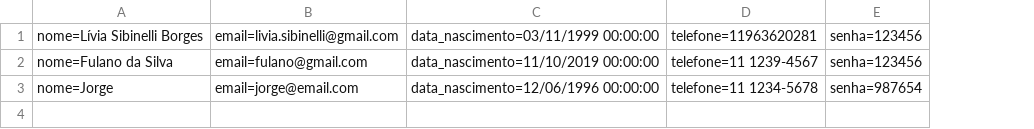
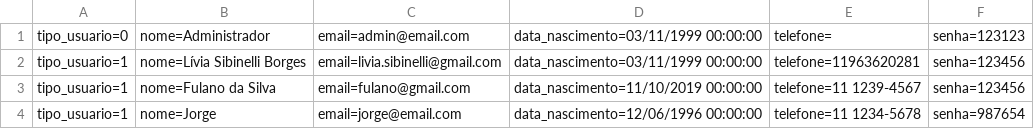
Before and after one commit to LiviaSibi/MVC, a CSV file: RoleTopMVC/Database/Cliente.csv, drawn as a sheet; addresses are those after the commit; the diff names each change by its address in the sheet, - before the commit and + after, or states it on an @@ line.

```diff
--- a/RoleTopMVC/Database/Cliente.csv
+++ b/RoleTopMVC/Database/Cliente.csv
+column A, rows 2-4: all tipo_usuario=1
+row 1: tipo_usuario=0 | nome=Administrador | email=admin@email.com | data_nascimento=03/11/1999 00:00:00 | telefone= | senha=123123
```
Also changed, not shown: RoleTopMVC/Database/Agenda.csv, 43 other files.
